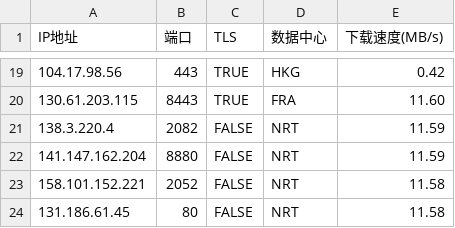
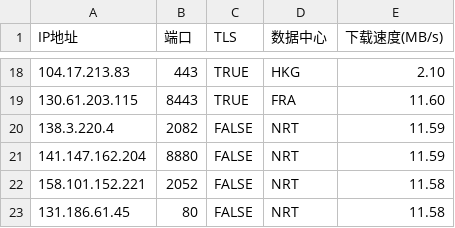
Before and after one commit to MarshallEriksen-Neura/WorkerVless2sub, a CSV file: best_ips.csv, drawn as a sheet; only a part is shown, gaps mark what is left out; the diff covers the shown part only.

```diff
--- a/best_ips.csv
+++ b/best_ips.csv
@@ -19,2 +18,2 @@ IP地址,端口,TLS,数据中心,下载速度(MB/s)
-104.17.98.56,443,TRUE,HKG,0.42
+104.17.213.83,443,TRUE,HKG,2.10
 130.61.203.115,8443,TRUE,FRA,11.60
```
Also changed, not shown: 1 removed row and 32 edited cells elsewhere in this file.
